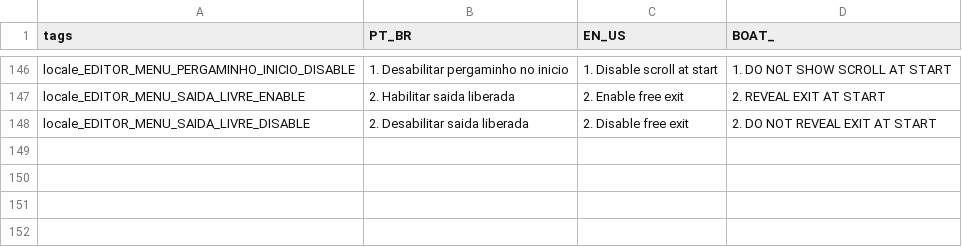
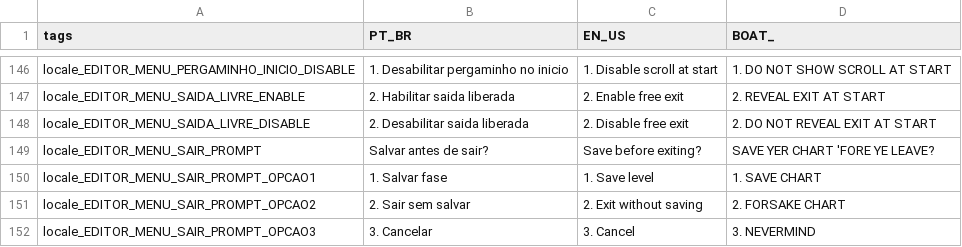
Before and after one commit to fer-amdias/quatro, a CSV file: buildtools/locale_v0.4.1.csv (was buildtools/locale_v0.4.0.csv), drawn as a sheet; only a part is shown, gaps mark what is left out.

Commit message:
feat: atualizar locale

```diff
--- a/buildtools/locale_v0.4.0.csv
+++ b/buildtools/locale_v0.4.1.csv
@@ -461 +461,5 @@ locale_EDITOR_MENU_SAIDA_LIVRE_ENABLE,2. Habilitar saida liberada,2. Enable free
 locale_EDITOR_MENU_SAIDA_LIVRE_DISABLE,2. Desabilitar saida liberada,2. Disable free exit,2. DO NOT REVEAL EXIT AT START
+locale_EDITOR_MENU_SAIR_PROMPT,Salvar antes de sair?,Save before exiting?,SAVE YER CHART 'FORE YE LEAVE?
+locale_EDITOR_MENU_SAIR_PROMPT_OPCAO1,1. Salvar fase,1. Save level,1. SAVE CHART
+locale_EDITOR_MENU_SAIR_PROMPT_OPCAO2,2. Sair sem salvar,2. Exit without saving,2. FORSAKE CHART
+locale_EDITOR_MENU_SAIR_PROMPT_OPCAO3,3. Cancelar,3. Cancel,3. NEVERMIND
```
Also changed, not shown: 1 other file.
